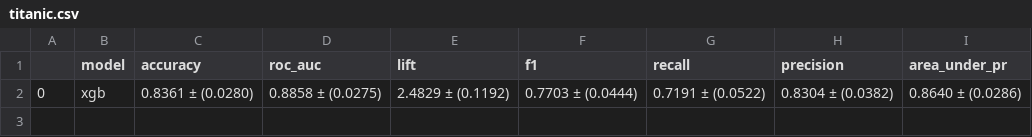
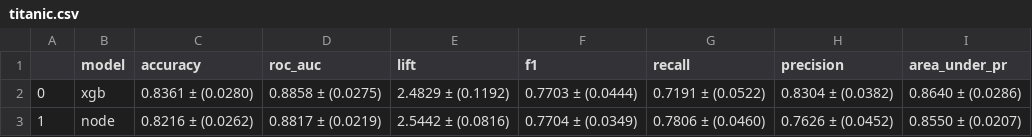
Before and after one commit to mdicio/AutoDeep, a CSV file: notebooks/tables/hyperopt/titanic.csv, drawn as a sheet.

```diff
--- a/notebooks/tables/hyperopt/titanic.csv
+++ b/notebooks/tables/hyperopt/titanic.csv
@@ -2 +2,2 @@
 0,xgb,0.8361 ± (0.0280),0.8858 ± (0.0275),2.4829 ± (0.1192),0.7703 ± (0.0444),0.7191 ± (0.0522),0.8304 ± (0.0382),0.8640 ± (0.0286)
+1,node,0.8216 ± (0.0262),0.8817 ± (0.0219),2.5442 ± (0.0816),0.7704 ± (0.0349),0.7806 ± (0.0460),0.7626 ± (0.0452),0.8550 ± (0.0207)
```
Also changed, not shown: notebooks/tables/hyperopt/diabetes.csv, notebooks/tables/hyperopt/heloc.csv, 36 other files.
